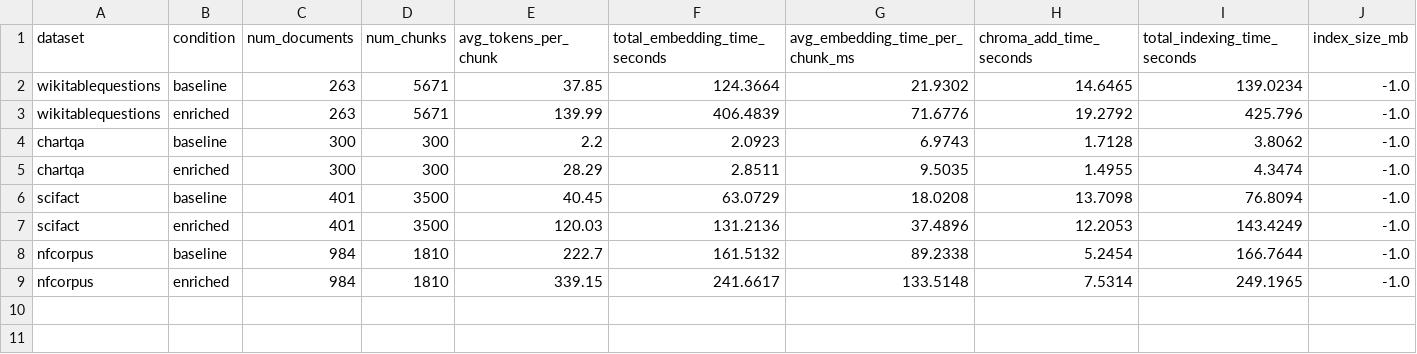
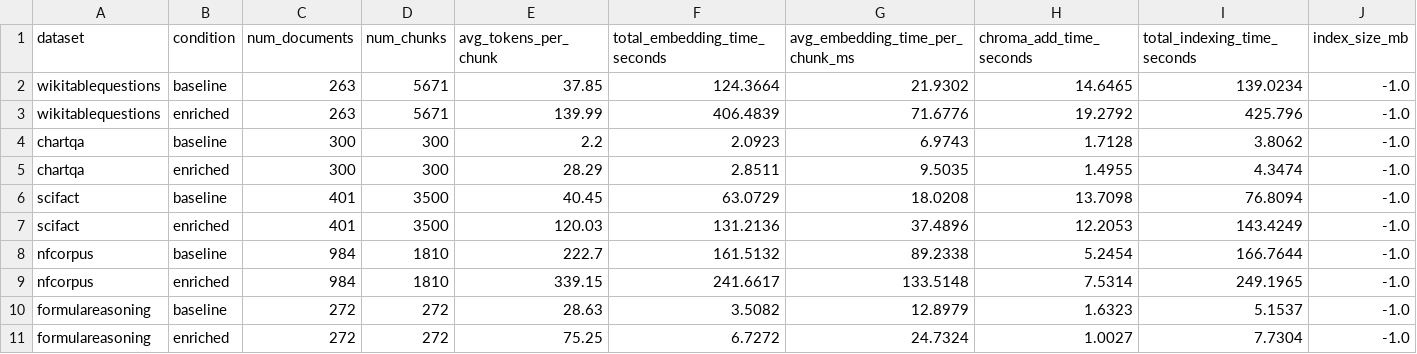
Before and after one commit to katerina-n-dimitrova/Iris.ai-Generated-Questions-Research-, a CSV file: report/data/offline_indexing.csv, drawn as a sheet; only a part is shown; rows hold the shown columns only; the diff names each change by its address in the sheet, - before the commit and + after, or states it on an @@ line.

```diff
--- a/report/data/offline_indexing.csv
+++ b/report/data/offline_indexing.csv
+row 10: formulareasoning | baseline | 272 | 272 | 28.63 | 3.5082 | 12.8979 | 1.6323 | 5.1537 | -1.0
+row 11: formulareasoning | enriched | 272 | 272 | 75.25 | 6.7272 | 24.7324 | 1.0027 | 7.7304 | -1.0
```
Also changed, not shown: report/data/answer_scores.csv, report/data/document_type_ranking.csv, 9 other files.
